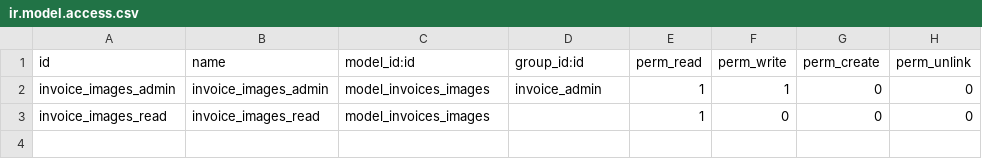
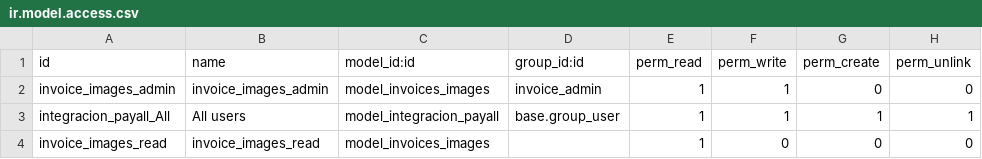
Before and after one commit to omarquez-payall/corpoelec-comercial, a CSV file: formato-factura/security/ir.model.access.csv, drawn as a sheet; the diff names each change by its address in the sheet, - before the commit and + after, or states it on an @@ line.

```diff
--- a/formato-factura/security/ir.model.access.csv
+++ b/formato-factura/security/ir.model.access.csv
+row 3: integracion_payall_All | All users | model_integracion_payall | base.group_user | 1 | 1 | 1 | 1
```
Also changed, not shown: 22 other files.
